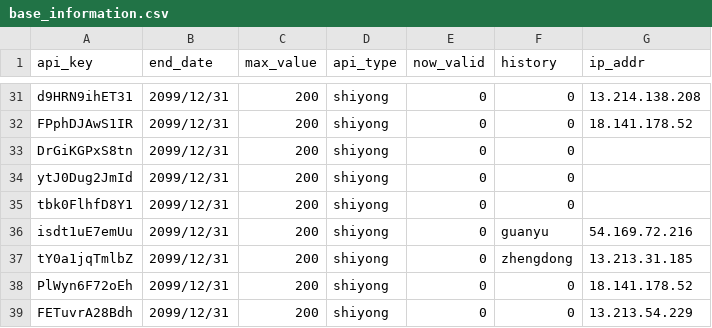
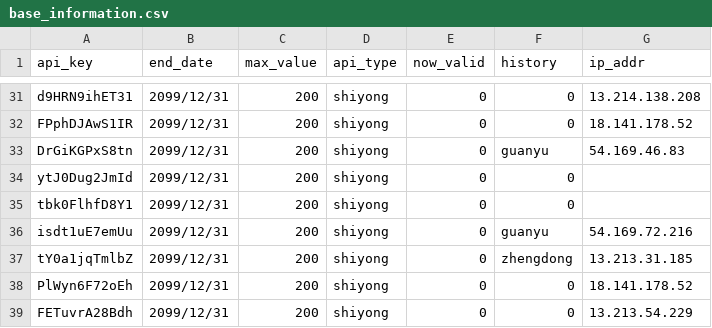
Before and after one commit to xiaomidangjia/third_crypto, a CSV file: base_information.csv, drawn as a sheet; only a part is shown, gaps mark what is left out.

Commit message:
Add files via upload

```diff
--- a/base_information.csv
+++ b/base_information.csv
@@ -32,3 +32,3 @@ d9HRN9ihET31,2099/12/31,200,shiyong,0,0,13.214.138.208
 FPphDJAwS1IR,2099/12/31,200,shiyong,0,0,18.141.178.52
-DrGiKGPxS8tn,2099/12/31,200,shiyong,0,0,
+DrGiKGPxS8tn,2099/12/31,200,shiyong,0,guanyu,54.169.46.83
 ytJ0Dug2JmId,2099/12/31,200,shiyong,0,0,
```
